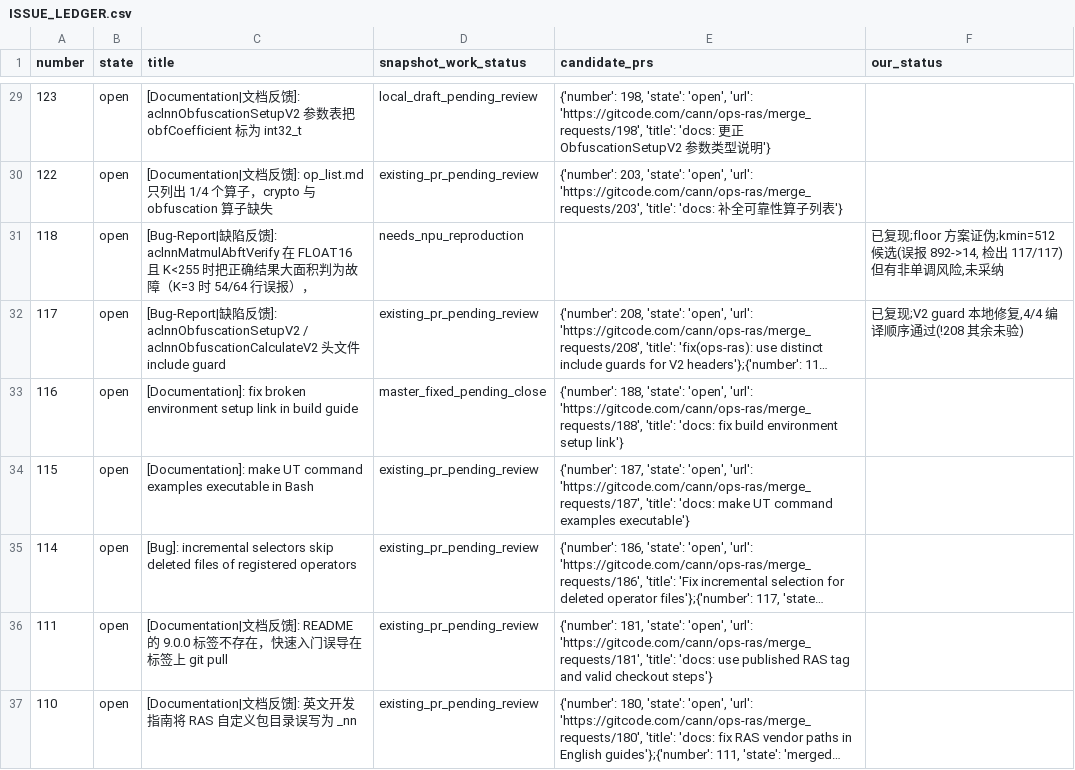
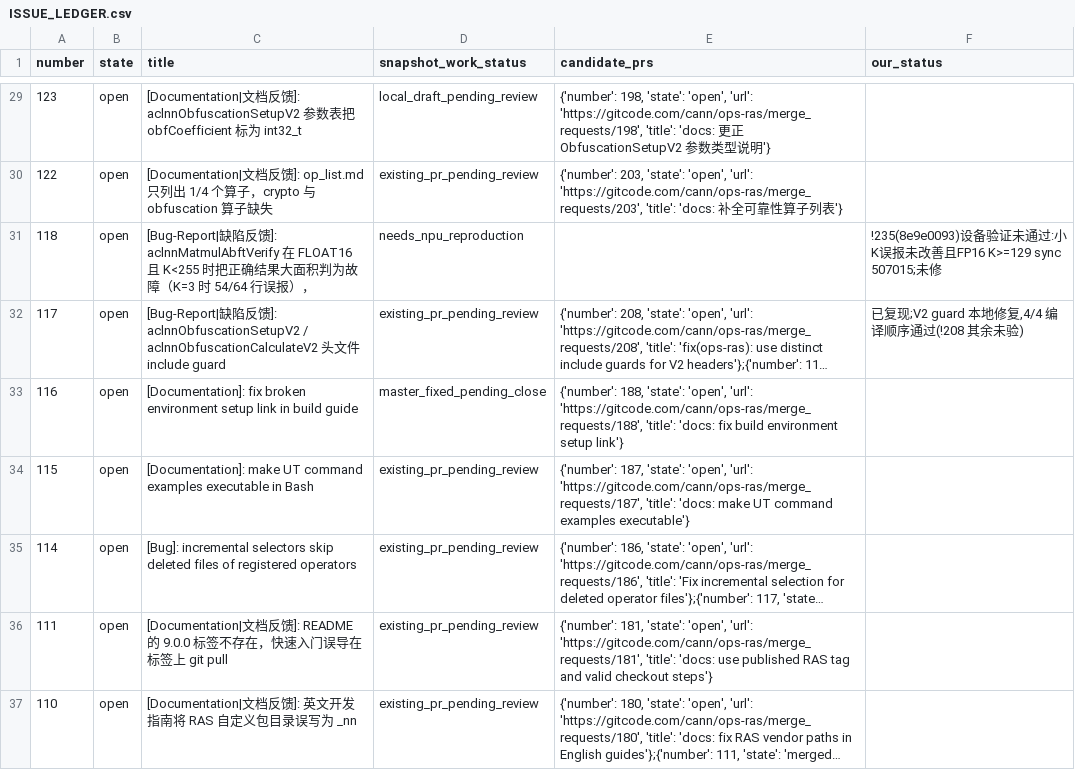
Before and after one commit to whisky286/ops-ras-handoff, a CSV file: server-run-2026-11-25/ISSUE_LEDGER.csv, drawn as a sheet; only a part is shown, gaps mark what is left out; long unchanged cells end in …; the diff covers the shown part only; the diff names each change by its address in the sheet, - before the commit and + after, or states it on an @@ line.

```diff
--- a/server-run-2026-11-25/ISSUE_LEDGER.csv
+++ b/server-run-2026-11-25/ISSUE_LEDGER.csv
-F31 (our_status): 已复现;floor 方案证伪;kmin=512 候选(误报 892->14, 检出 117/117)但有非单调风险,未采纳
+F31 (our_status): !235(8e9e0093)设备验证未通过:小K误报未改善且FP16 K>=129 sync 507015;未修
```
Also changed, not shown: 4 edited cells elsewhere in this file, 24 other files.
